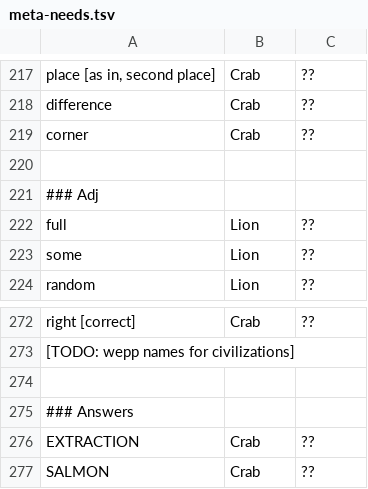
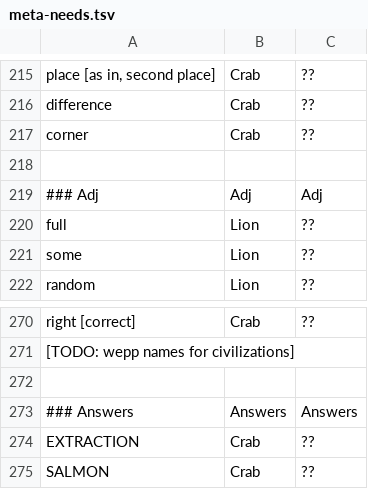
Before and after one commit to rngesus-wept/puflantu, a TSV file: artifacts/meta-needs.tsv, drawn as a sheet; only a part is shown, gaps mark what is left out; the diff covers the shown part only.

```diff
--- a/artifacts/meta-needs.tsv
+++ b/artifacts/meta-needs.tsv
@@ -220,3 +218,3 @@ corner	Crab	??
 
-### Adj
+### Adj	Adj	Adj
 full	Lion 	??
@@ -274,3 +272,3 @@ right [correct]	Crab	??
 
-### Answers
+### Answers	Answers	Answers
 EXTRACTION	Crab	??
```
Also changed, not shown: 2 removed rows and 30 edited cells elsewhere in this file.
